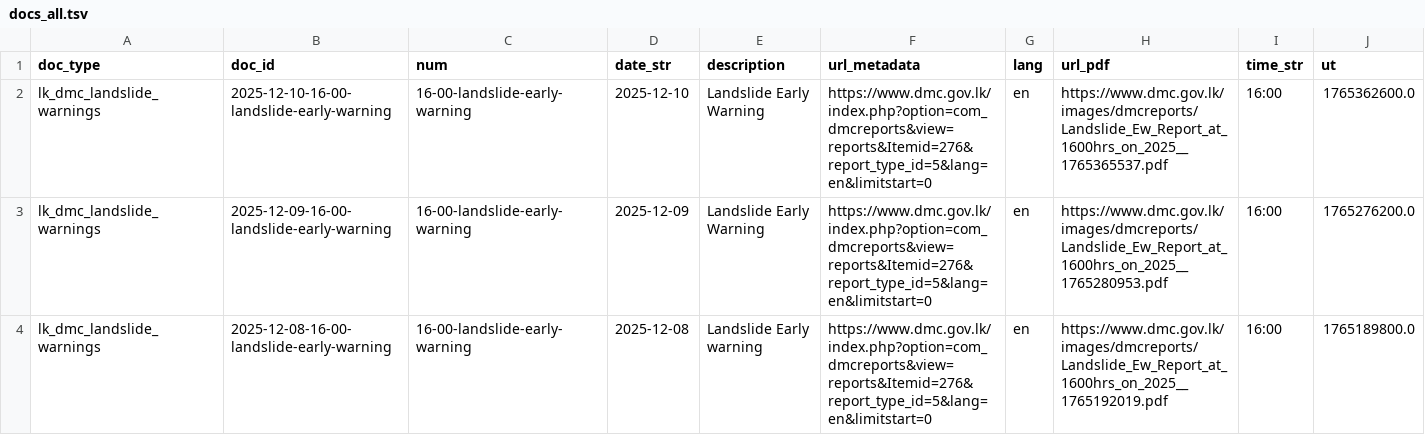
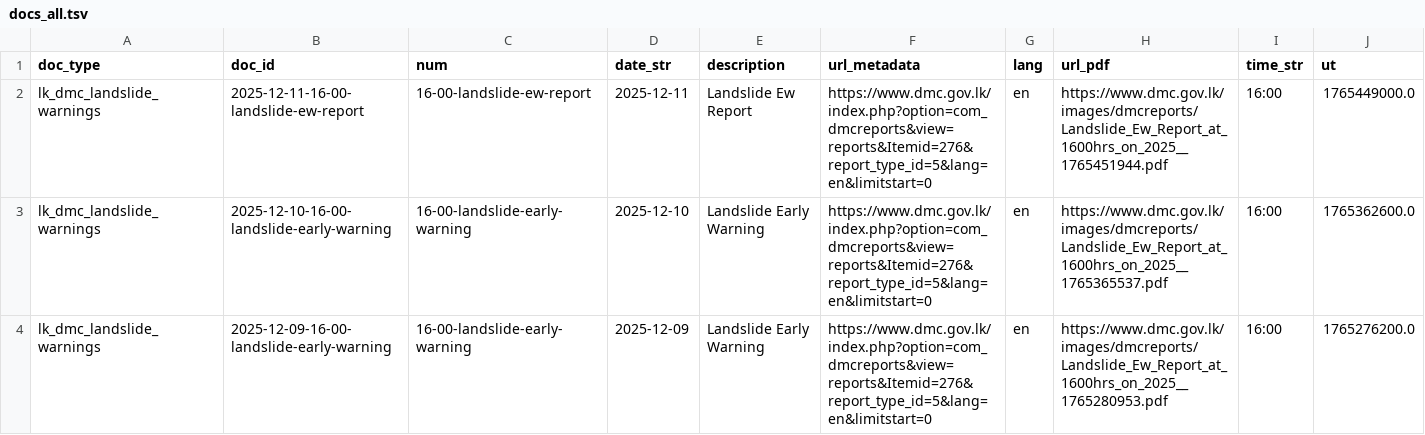
Before and after one commit to nuuuwan/lk_dmc_landslides, a TSV file: data/docs_all.tsv, drawn as a sheet; only a part is shown; the shorter side is filled out with more unchanged rows.

```diff
--- a/data/docs_all.tsv
+++ b/data/docs_all.tsv
@@ -1,2 +1,3 @@
 doc_type	doc_id	num	date_str	description	url_metadata	lang	url_pdf	time_str	ut
+lk_dmc_landslide_warnings	2025-12-11-16-00-landslide-ew-report	16-00-landslide-ew-report	2025-12-11	Landslide Ew Report	https://www.dmc.gov.lk/index.php?option=com_dmcreports&view=reports&Itemid=276&report_type_id=5&lang=en&limitstart=0	en	https://www.dmc.gov.lk/images/dmcreports/Landslide_Ew_Report_at_1600hrs_on_2025__1765451944.pdf	16:00	1765449000.0
 lk_dmc_landslide_warnings	2025-12-10-16-00-landslide-early-warning	16-00-landslide-early-warning	2025-12-10	Landslide Early Warning	https://www.dmc.gov.lk/index.php?option=com_dmcreports&view=reports&Itemid=276&report_type_id=5&lang=en&limitstart=0	en	https://www.dmc.gov.lk/images/dmcreports/Landslide_Ew_Report_at_1600hrs_on_2025__1765365537.pdf	16:00	1765362600.0
```
Also changed, not shown: 7 other files.
